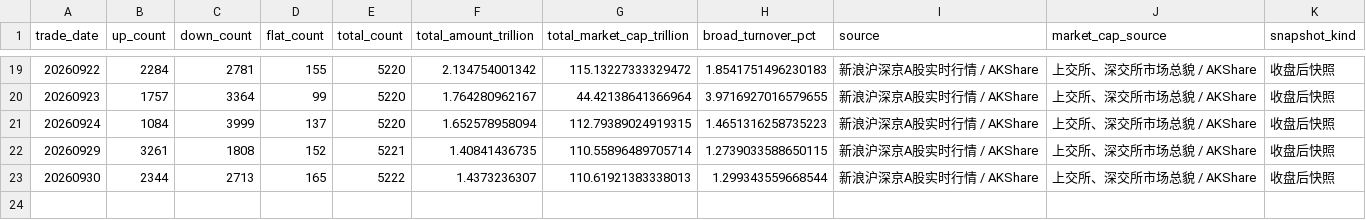
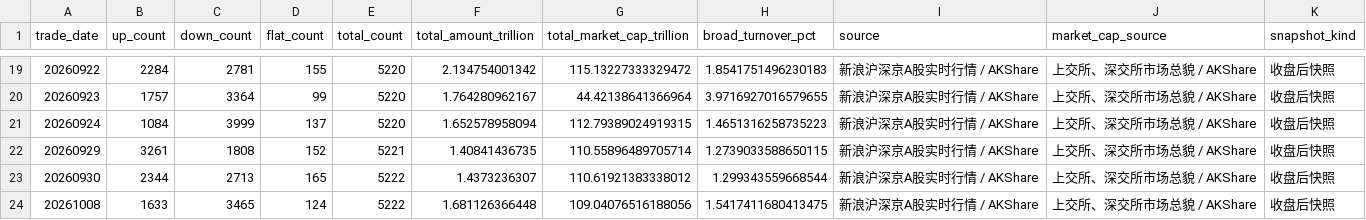
Before and after one commit to littlepeachh/macroscope-dashboard-v7, a CSV file: data/breadth.csv, drawn as a sheet; only a part is shown, gaps mark what is left out.

```diff
--- a/data/breadth.csv
+++ b/data/breadth.csv
@@ -22,2 +22,3 @@
 20260929,3261,1808,152,5221,1.40841436735,110.55896489705714,1.2739033588650115,新浪沪深京A股实时行情 / AKShare,上交所、深交所市场总貌 / AKShare,收盘后快照
-20260930,2344,2713,165,5222,1.4373236307,110.61921383338013,1.299343559668544,新浪沪深京A股实时行情 / AKShare,上交所、深交所市场总貌 / AKShare,收盘后快照
+20260930,2344,2713,165,5222,1.4373236307,110.61921383338012,1.299343559668544,新浪沪深京A股实时行情 / AKShare,上交所、深交所市场总貌 / AKShare,收盘后快照
+20261008,1633,3465,124,5222,1.681126366448,109.04076516188056,1.5417411680413475,新浪沪深京A股实时行情 / AKShare,上交所、深交所市场总貌 / AKShare,收盘后快照
```
Also changed, not shown: data/crowding.csv, data/deviation.csv, 6 other files.
